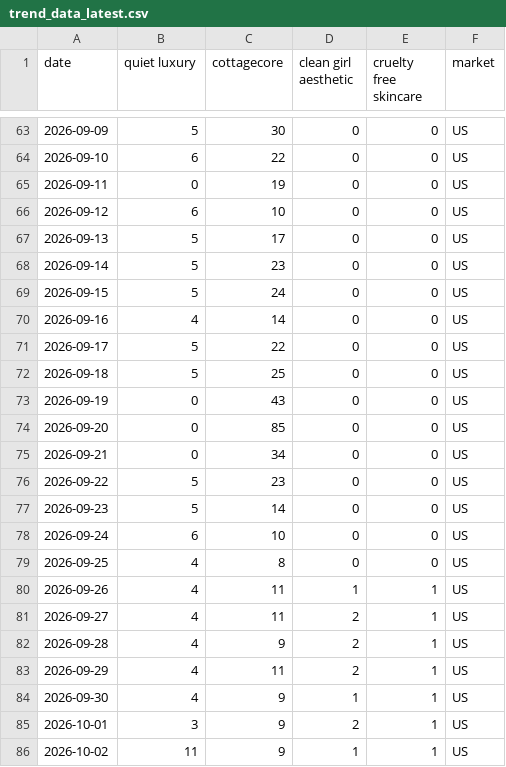
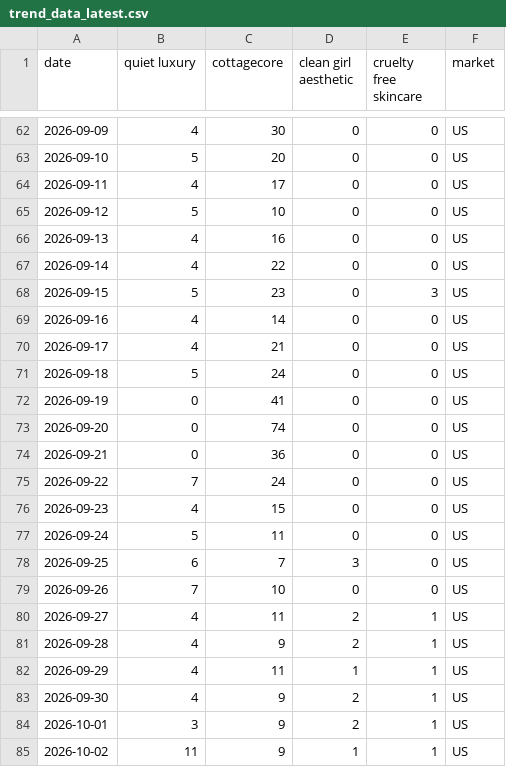
Before and after one commit to KhushiC04/fashion-trend-radar, a CSV file: trend_data_latest.csv, drawn as a sheet; only a part is shown, gaps mark what is left out; the diff covers the shown part only.

```diff
--- a/trend_data_latest.csv
+++ b/trend_data_latest.csv
@@ -63,23 +62,23 @@ date,quiet luxury,cottagecore,clean girl aesthetic,cruelty free skincare,market
-2026-09-09,5,30,0,0,US
-2026-09-10,6,22,0,0,US
-2026-09-11,0,19,0,0,US
-2026-09-12,6,10,0,0,US
-2026-09-13,5,17,0,0,US
-2026-09-14,5,23,0,0,US
-2026-09-15,5,24,0,0,US
+2026-09-09,4,30,0,0,US
+2026-09-10,5,20,0,0,US
+2026-09-11,4,17,0,0,US
+2026-09-12,5,10,0,0,US
+2026-09-13,4,16,0,0,US
+2026-09-14,4,22,0,0,US
+2026-09-15,5,23,0,3,US
 2026-09-16,4,14,0,0,US
-2026-09-17,5,22,0,0,US
-2026-09-18,5,25,0,0,US
-2026-09-19,0,43,0,0,US
-2026-09-20,0,85,0,0,US
-2026-09-21,0,34,0,0,US
-2026-09-22,5,23,0,0,US
-2026-09-23,5,14,0,0,US
-2026-09-24,6,10,0,0,US
-2026-09-25,4,8,0,0,US
-2026-09-26,4,11,1,1,US
+2026-09-17,4,21,0,0,US
+2026-09-18,5,24,0,0,US
+2026-09-19,0,41,0,0,US
+2026-09-20,0,74,0,0,US
+2026-09-21,0,36,0,0,US
+2026-09-22,7,24,0,0,US
+2026-09-23,4,15,0,0,US
+2026-09-24,5,11,0,0,US
+2026-09-25,6,7,3,0,US
+2026-09-26,7,10,0,0,US
 2026-09-27,4,11,2,1,US
 2026-09-28,4,9,2,1,US
-2026-09-29,4,11,2,1,US
-2026-09-30,4,9,1,1,US
+2026-09-29,4,11,1,1,US
+2026-09-30,4,9,2,1,US
 2026-10-01,3,9,2,1,US
```
Also changed, not shown: 2 added rows, 2 removed rows and 120 edited cells elsewhere in this file.
